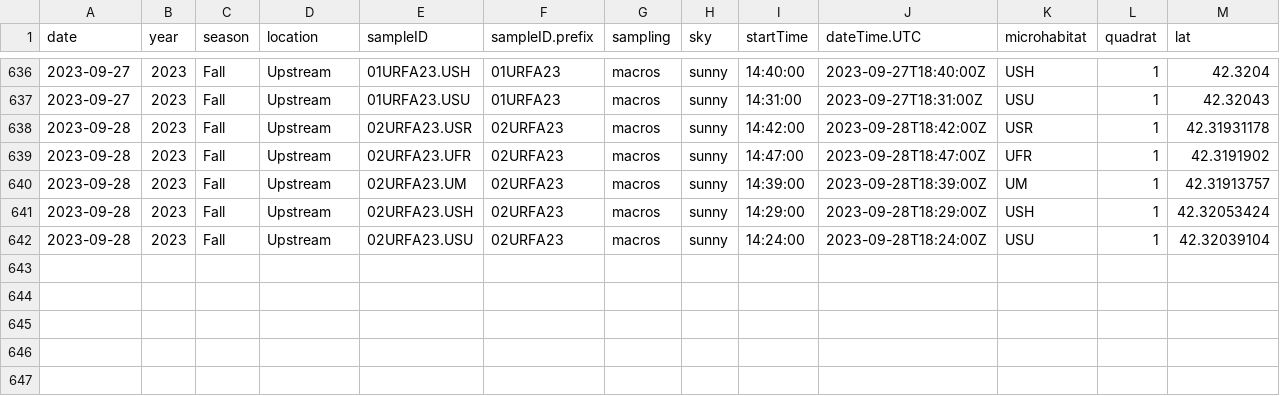
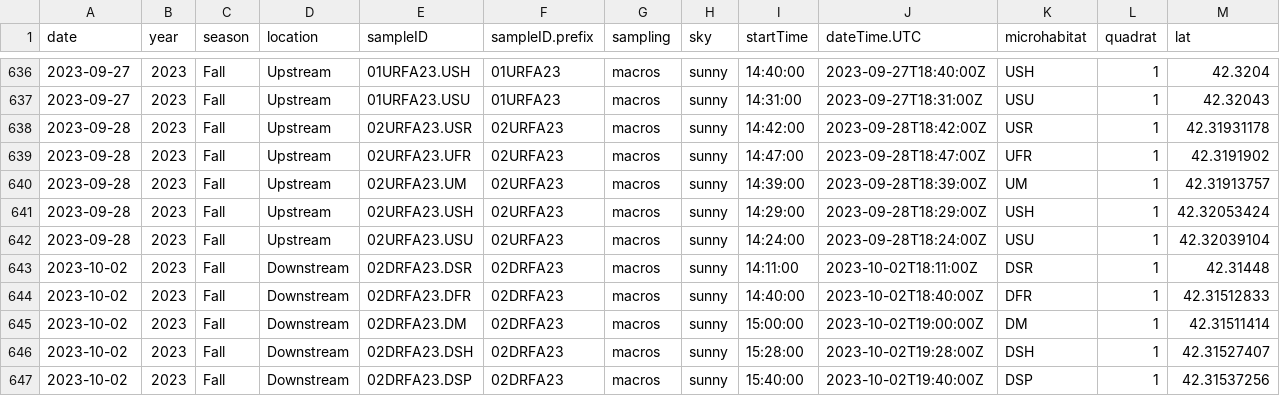
Before and after one commit to marneypratt/dataviz, a CSV file: waterQ.csv, drawn as a sheet; only a part is shown, gaps mark what is left out; rows hold the shown columns only; the diff names each change by its address in the sheet, - before the commit and + after, or states it on an @@ line.

Commit message:
data updated to include all fall water quality data

```diff
--- a/waterQ.csv
+++ b/waterQ.csv
+row 643: 2023-10-02 | 2023 | Fall | Downstream | 02DRFA23.DSR | 02DRFA23 | macros | sunny | 14:11:00 | 2023-10-02T18:11:00Z | DSR | 1 | 42.31448
+row 644: 2023-10-02 | 2023 | Fall | Downstream | 02DRFA23.DFR | 02DRFA23 | macros | sunny | 14:40:00 | 2023-10-02T18:40:00Z | DFR | 1 | 42.31512833
+row 645: 2023-10-02 | 2023 | Fall | Downstream | 02DRFA23.DM | 02DRFA23 | macros | sunny | 15:00:00 | 2023-10-02T19:00:00Z | DM | 1 | 42.31511414
+row 646: 2023-10-02 | 2023 | Fall | Downstream | 02DRFA23.DSH | 02DRFA23 | macros | sunny | 15:28:00 | 2023-10-02T19:28:00Z | DSH | 1 | 42.31527407
+row 647: 2023-10-02 | 2023 | Fall | Downstream | 02DRFA23.DSP | 02DRFA23 | macros | sunny | 15:40:00 | 2023-10-02T19:40:00Z | DSP | 1 | 42.31537256
```
